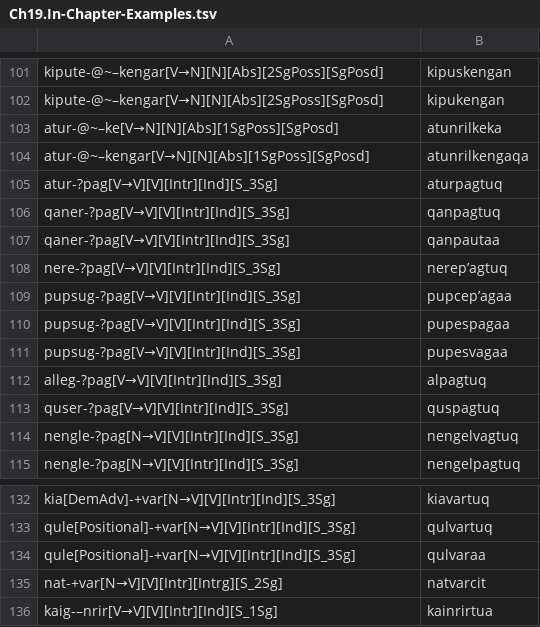
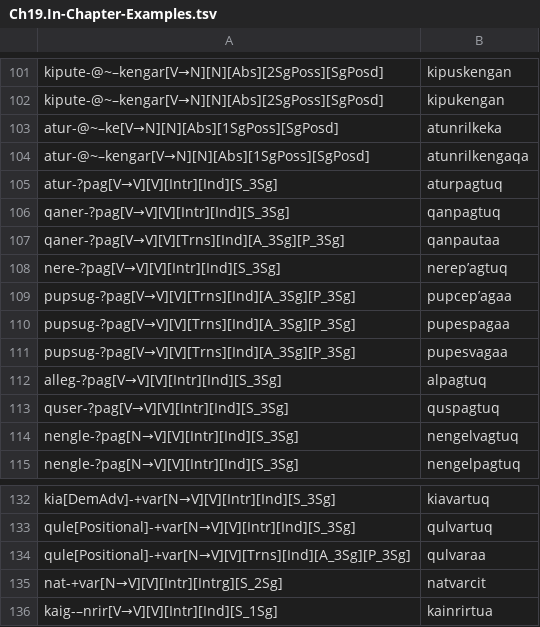
Before and after one commit to giellalt/lang-esu, a TSV file: esu.pairs.gold/Ch19.In-Chapter-Examples.tsv, drawn as a sheet; only a part is shown, gaps mark what is left out.

Commit message:
Intrans to trans fixes

```diff
--- a/esu.pairs.gold/Ch19.In-Chapter-Examples.tsv
+++ b/esu.pairs.gold/Ch19.In-Chapter-Examples.tsv
@@ -106,7 +106,7 @@ atur-?pag[V→V][V][Intr][Ind][S_3Sg]	aturpagtuq
 qaner-?pag[V→V][V][Intr][Ind][S_3Sg]	qanpagtuq
-qaner-?pag[V→V][V][Intr][Ind][S_3Sg]	qanpautaa
+qaner-?pag[V→V][V][Trns][Ind][A_3Sg][P_3Sg]	qanpautaa
 nere-?pag[V→V][V][Intr][Ind][S_3Sg]	nerepʼagtuq
-pupsug-?pag[V→V][V][Intr][Ind][S_3Sg]	pupcepʼagaa
-pupsug-?pag[V→V][V][Intr][Ind][S_3Sg]	pupespagaa
-pupsug-?pag[V→V][V][Intr][Ind][S_3Sg]	pupesvagaa
+pupsug-?pag[V→V][V][Trns][Ind][A_3Sg][P_3Sg]	pupcepʼagaa
+pupsug-?pag[V→V][V][Trns][Ind][A_3Sg][P_3Sg]	pupespagaa
+pupsug-?pag[V→V][V][Trns][Ind][A_3Sg][P_3Sg]	pupesvagaa
 alleg-?pag[V→V][V][Intr][Ind][S_3Sg]	alpagtuq
@@ -133,3 +133,3 @@ kia[DemAdv]-+var[N→V][V][Intr][Ind][S_3Sg]	kiavartuq
 qule[Positional]-+var[N→V][V][Intr][Ind][S_3Sg]	qulvartuq
-qule[Positional]-+var[N→V][V][Intr][Ind][S_3Sg]	qulvaraa
+qule[Positional]-+var[N→V][V][Trns][Ind][A_3Sg][P_3Sg]	qulvaraa
 nat-+var[N→V][V][Intr][Intrg][S_2Sg]	natvarcit
```
